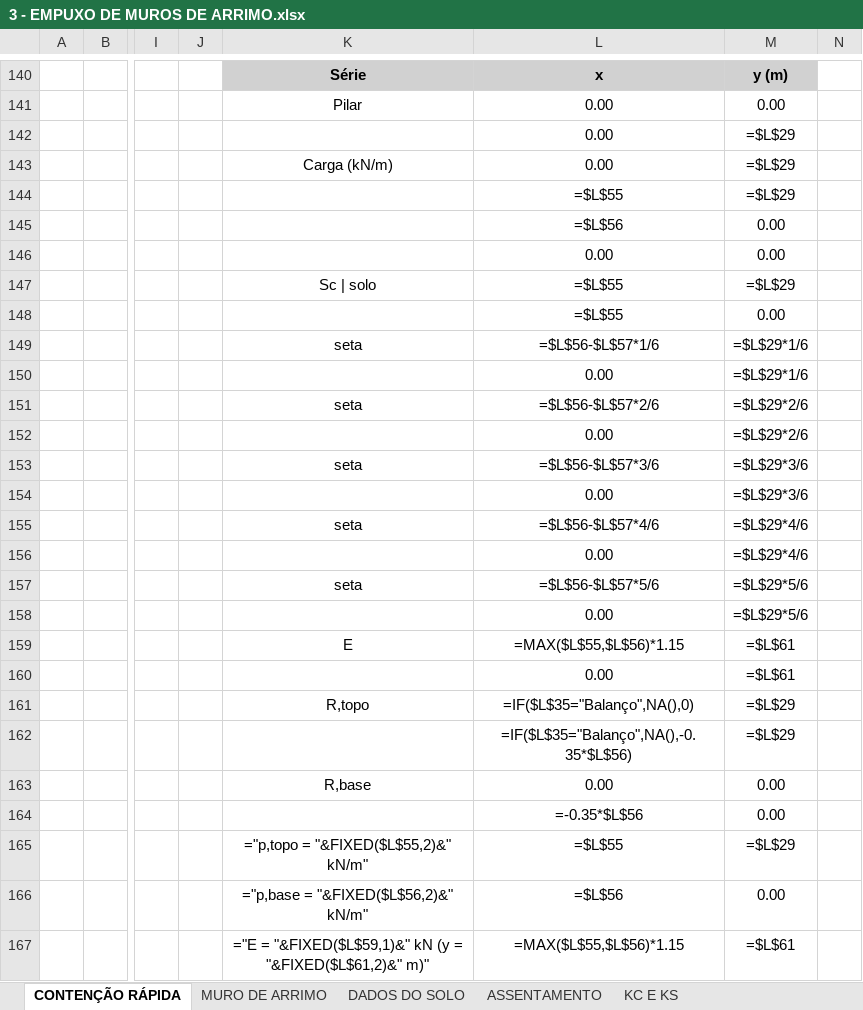
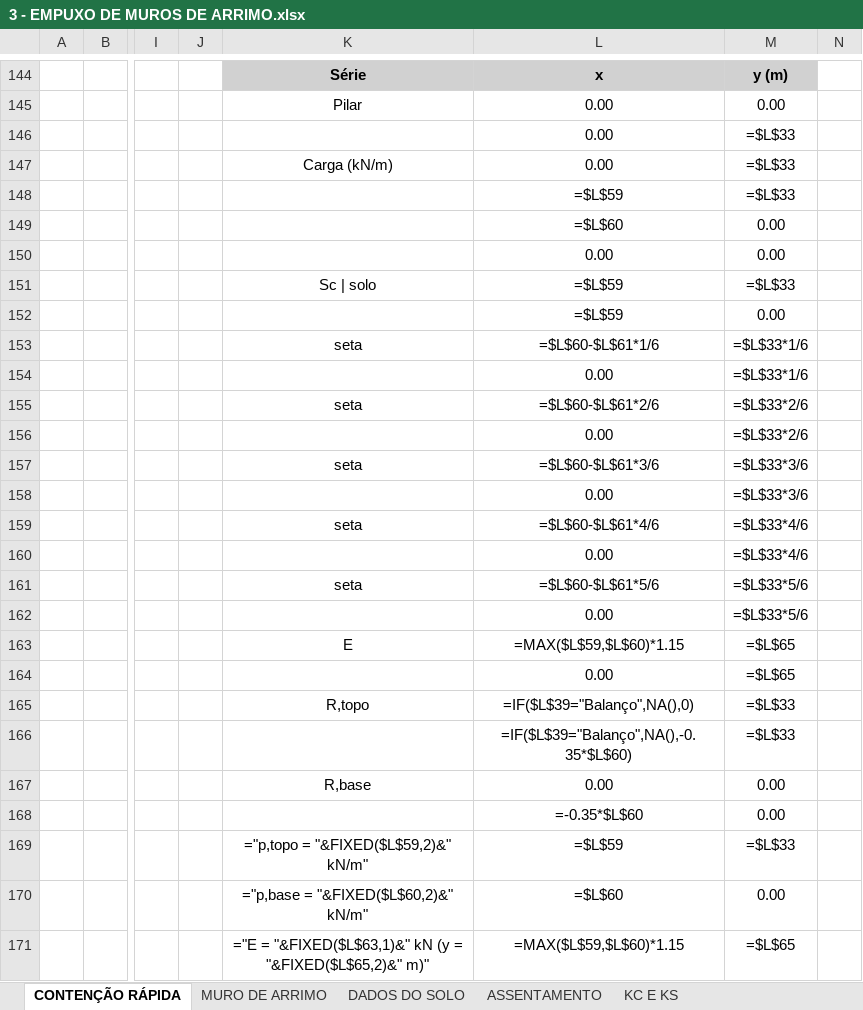
Before and after one commit to eng-carlosgf/carlos, an Excel workbook: 3 - EMPUXO DE MUROS DE ARRIMO.xlsx, sheet CONTENÇÃO RÁPIDA, drawn as a sheet; only a part is shown, gaps mark what is left out; values as stored, in another font and other column widths than the file's, no borders; formulas without a stored value are shown as written; charts and pictures and conditional formats not drawn; removed rows and columns are numbered as before the commit, all else as after; rows hold the shown columns only; the diff covers the shown part only; the diff names each change by its address in the sheet, - before the commit and + after, or states it on an @@ line.

```diff
--- a/3 - EMPUXO DE MUROS DE ARRIMO.xlsx (sheet CONTENÇÃO RÁPIDA)
+++ b/3 - EMPUXO DE MUROS DE ARRIMO.xlsx (sheet CONTENÇÃO RÁPIDA)
-M146:M147: =$L$29
+M146:M147: =$L$33
-row 144:  |  |  |  |  | =$L$55 | =$L$29
+row 148:  |  |  |  |  | =$L$59 | =$L$33
-L149: =$L$56
+L149: =$L$60
-L151:L152: =$L$55
+L151:L152: =$L$59
-M151: =$L$29
+M151: =$L$33
-L153: =$L$56-$L$57*1/6
+L153: =$L$60-$L$61*1/6
-M153:M154: =$L$29*1/6
+M153:M154: =$L$33*1/6
-L155: =$L$56-$L$57*2/6
+L155: =$L$60-$L$61*2/6
-M155:M156: =$L$29*2/6
+M155:M156: =$L$33*2/6
-L157: =$L$56-$L$57*3/6
+L157: =$L$60-$L$61*3/6
-M157:M158: =$L$29*3/6
+M157:M158: =$L$33*3/6
-L159: =$L$56-$L$57*4/6
+L159: =$L$60-$L$61*4/6
-M159:M160: =$L$29*4/6
+M159:M160: =$L$33*4/6
-L161: =$L$56-$L$57*5/6
+L161: =$L$60-$L$61*5/6
-M161:M162: =$L$29*5/6
+M161:M162: =$L$33*5/6
-L163: =MAX($L$55,$L$56)*1.15
+L163: =MAX($L$59,$L$60)*1.15
-M163:M164: =$L$61
+M163:M164: =$L$65
-L165: =IF($L$35="Balanço",NA(),0)
+L165: =IF($L$39="Balanço",NA(),0)
-M165: =$L$29
+M165: =$L$33
-row 162:  |  |  |  |  | =IF($L$35="Balanço",NA(),-0.35*$L$56) | =$L$29
+row 166:  |  |  |  |  | =IF($L$39="Balanço",NA(),-0.35*$L$60) | =$L$33
-L168: =-0.35*$L$56
+L168: =-0.35*$L$60
-row 165:  |  |  |  | ="p,topo = "&FIXED($L$55,2)&" kN/m" | =$L$55 | =$L$29
+row 169:  |  |  |  | ="p,topo = "&FIXED($L$59,2)&" kN/m" | =$L$59 | =$L$33
-K170: ="p,base = "&FIXED($L$56,2)&" kN/m"
+K170: ="p,base = "&FIXED($L$60,2)&" kN/m"
-L170: =$L$56
+L170: =$L$60
-K171: ="E = "&FIXED($L$59,1)&" kN (y = "&FIXED($L$61,2)&" m)"
+K171: ="E = "&FIXED($L$63,1)&" kN (y = "&FIXED($L$65,2)&" m)"
-L171: =MAX($L$55,$L$56)*1.15
+L171: =MAX($L$59,$L$60)*1.15
-M171: =$L$61
+M171: =$L$65
```
Also changed, not shown: 23 added rows, 19 removed rows and 196 edited cells elsewhere in this sheet, charts or pictures.
